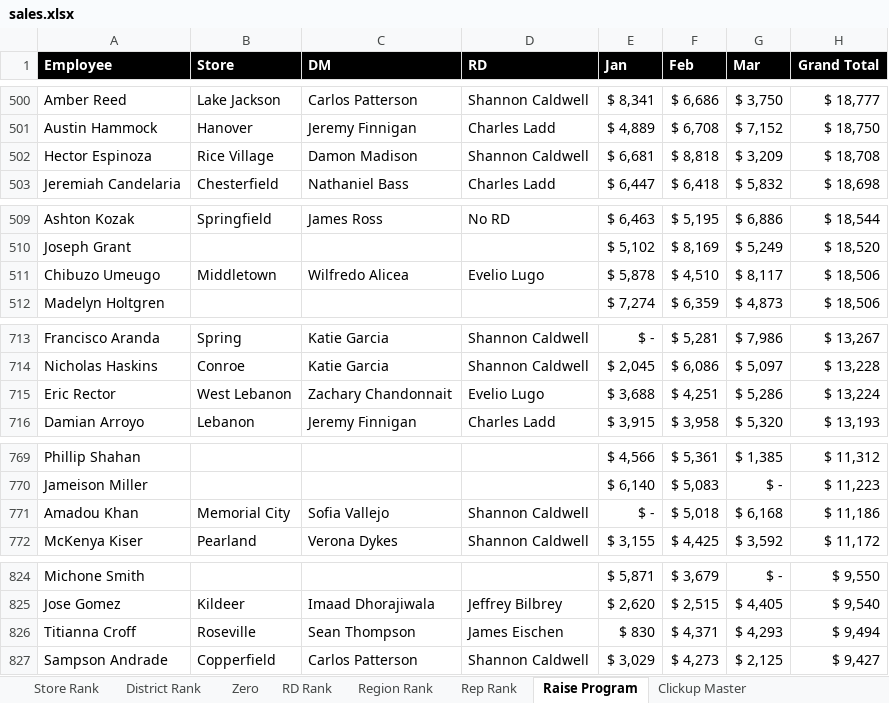
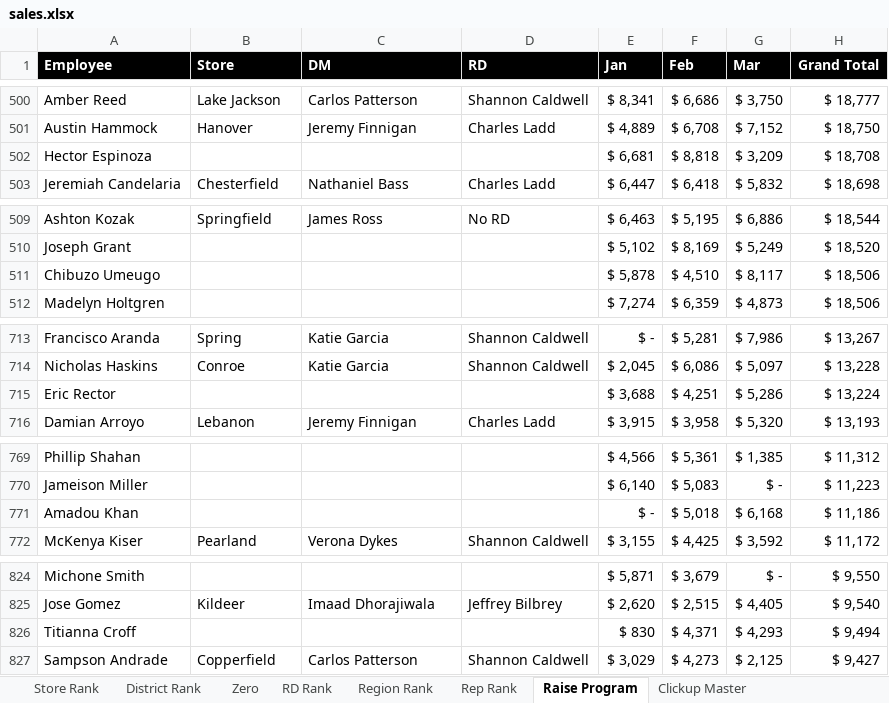
Before and after one commit to BlufoxMobile/Daily-Goals-Sheet, an Excel workbook: data/sales.xlsx, sheet Raise Program, drawn as a sheet; only a part is shown, gaps mark what is left out; values as stored, in another font and other column widths than the file's, no borders; conditional formats not drawn; the diff covers the shown part only; the diff names each change by its address in the sheet, - before the commit and + after, or states it on an @@ line.

```diff
--- a/data/sales.xlsx (sheet Raise Program)
+++ b/data/sales.xlsx (sheet Raise Program)
-B502 (Store): Rice Village
+B502 (Store): (empty)
-C502 (DM): Damon Madison
+C502 (DM): (empty)
-D502 (RD): Shannon Caldwell
+D502 (RD): (empty)
-B511 (Store): Middletown
+B511 (Store): (empty)
-C511 (DM): Wilfredo Alicea
+C511 (DM): (empty)
-D511 (RD): Evelio Lugo
+D511 (RD): (empty)
-B715 (Store): West Lebanon
+B715 (Store): (empty)
-C715 (DM): Zachary Chandonnait
+C715 (DM): (empty)
-D715 (RD): Evelio Lugo
+D715 (RD): (empty)
-B771 (Store): Memorial City
+B771 (Store): (empty)
-C771 (DM): Sofia Vallejo
+C771 (DM): (empty)
-D771 (RD): Shannon Caldwell
+D771 (RD): (empty)
-B826 (Store): Roseville
+B826 (Store): (empty)
-C826 (DM): Sean Thompson
+C826 (DM): (empty)
-D826 (RD): James Eischen
+D826 (RD): (empty)
```
Also changed, not shown: 39 edited cells elsewhere in this sheet, sheet Rep Rank, sheet Store Rank, sheet District Rank, sheet Zero, sheet RD Rank, sheet Region Rank, hidden cells.
